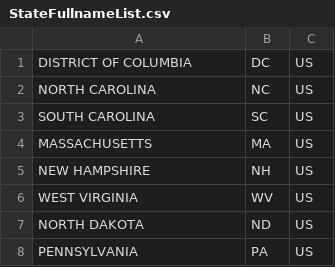
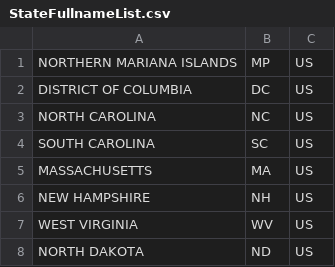
Before and after one commit to kidSysone/COBOL-TEST, a CSV file: input/StateFullnameList.csv, drawn as a sheet; only a part is shown; the shorter side is filled out with more unchanged rows; the diff covers the shown part only; the diff names each change by its address in the sheet, - before the commit and + after, or states it on an @@ line.

```diff
--- a/input/StateFullnameList.csv
+++ b/input/StateFullnameList.csv
+row 1: NORTHERN MARIANA ISLANDS | MP | US
```
Also changed, not shown: 54 added rows elsewhere in this file, input/CategoryRules.csv, input/CountryList.csv, 11 other files.
